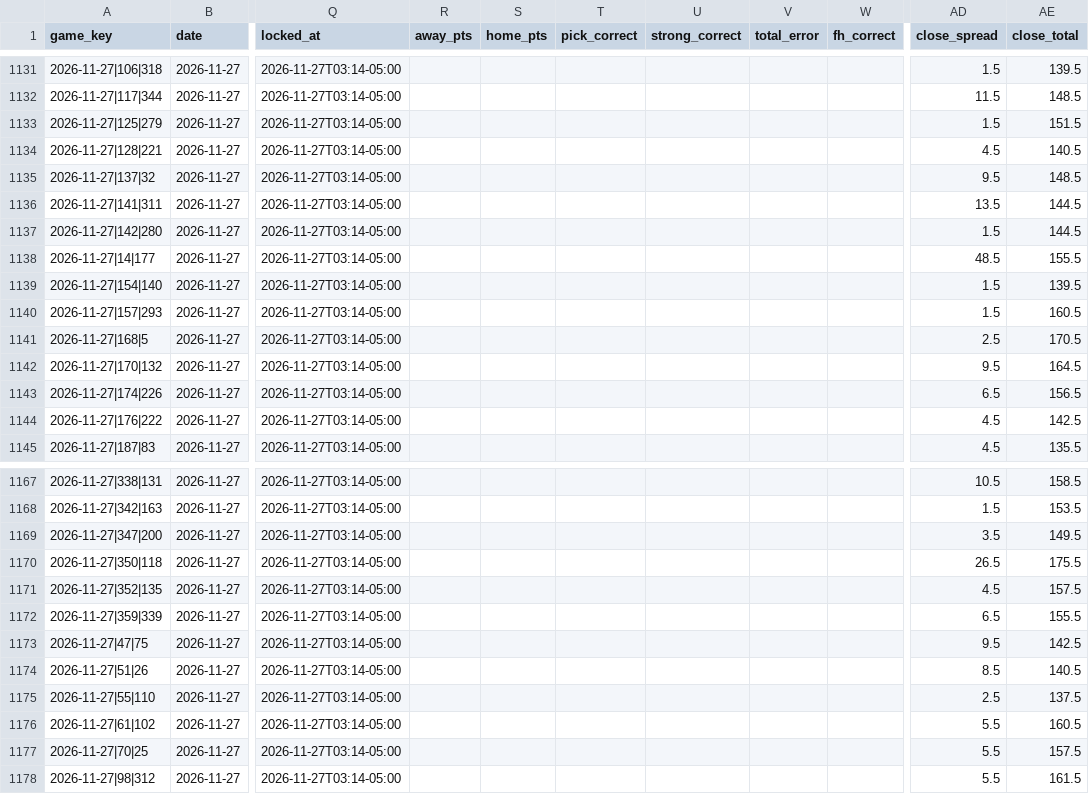
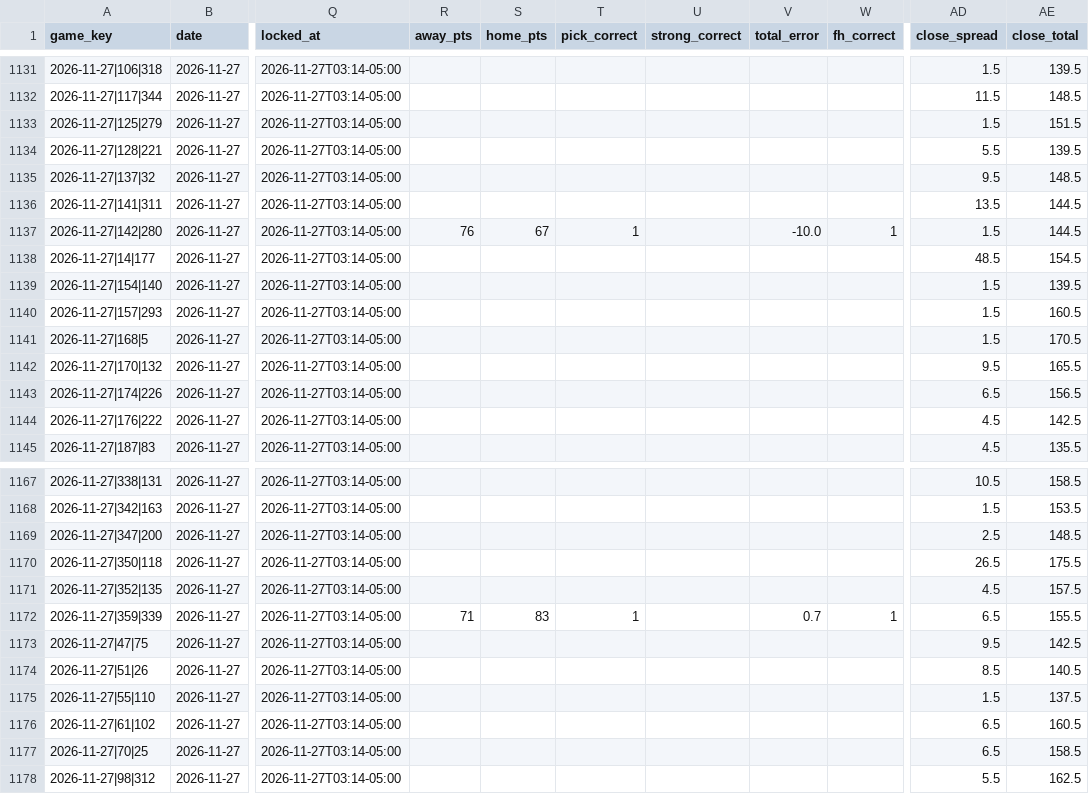
Before and after one commit to golfer1989/Bball-Draft, a CSV file: data/ledger.csv, drawn as a sheet; only a part is shown, gaps mark what is left out; the diff covers the shown part only; the diff names each change by its address in the sheet, - before the commit and + after, or states it on an @@ line.

```diff
--- a/data/ledger.csv
+++ b/data/ledger.csv
-AD1134 (close_spread): 4.5
+AD1134 (close_spread): 5.5
-AE1134 (close_total): 140.5
+AE1134 (close_total): 139.5
-R1137 (away_pts): (empty)
+R1137 (away_pts): 76
-S1137 (home_pts): (empty)
+S1137 (home_pts): 67
-T1137 (pick_correct): (empty)
+T1137 (pick_correct): 1
-V1137 (total_error): (empty)
+V1137 (total_error): -10.0
-W1137 (fh_correct): (empty)
+W1137 (fh_correct): 1
-AE1138 (close_total): 155.5
+AE1138 (close_total): 154.5
-AD1141 (close_spread): 2.5
+AD1141 (close_spread): 1.5
-AE1142 (close_total): 164.5
+AE1142 (close_total): 165.5
-AD1169 (close_spread): 3.5
+AD1169 (close_spread): 2.5
-AE1169 (close_total): 149.5
+AE1169 (close_total): 148.5
-R1172 (away_pts): (empty)
+R1172 (away_pts): 71
-S1172 (home_pts): (empty)
+S1172 (home_pts): 83
-T1172 (pick_correct): (empty)
+T1172 (pick_correct): 1
-V1172 (total_error): (empty)
+V1172 (total_error): 0.7
-W1172 (fh_correct): (empty)
+W1172 (fh_correct): 1
-AD1175 (close_spread): 2.5
+AD1175 (close_spread): 1.5
-AD1176:AD1177 (close_spread): 5.5
+AD1176:AD1177 (close_spread): 6.5
-AE1177 (close_total): 157.5
+AE1177 (close_total): 158.5
-AE1178 (close_total): 161.5
+AE1178 (close_total): 162.5
```
Also changed, not shown: 10 edited cells elsewhere in this file, 48 other files.
